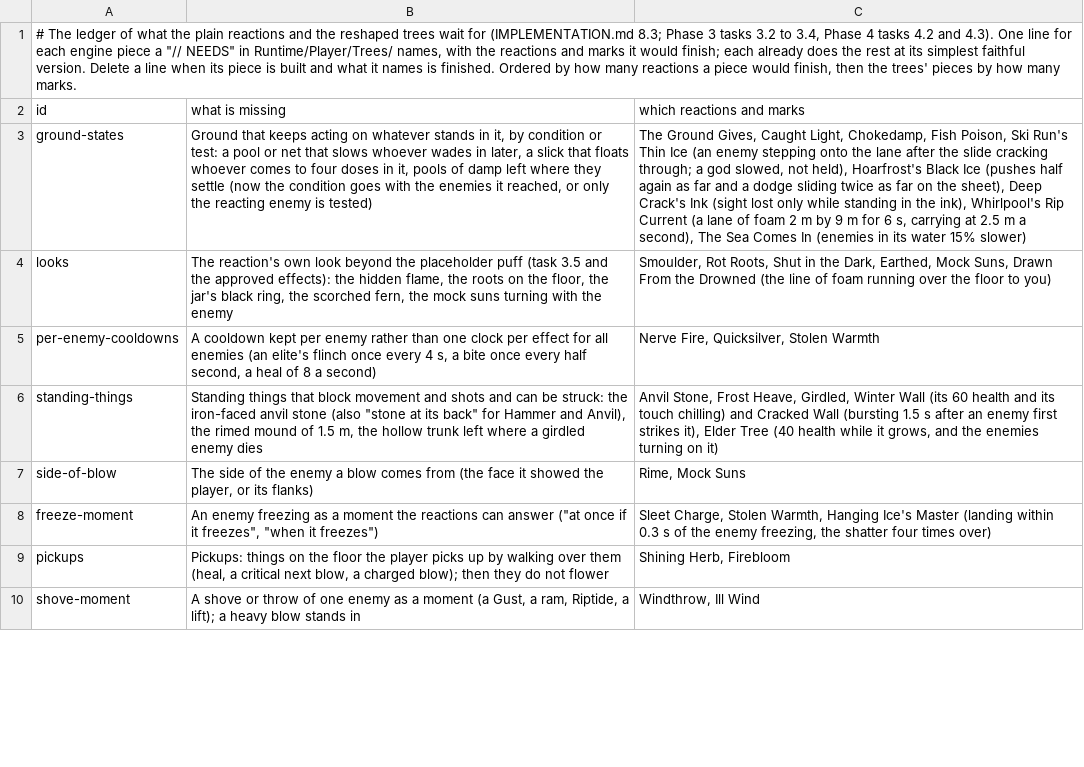
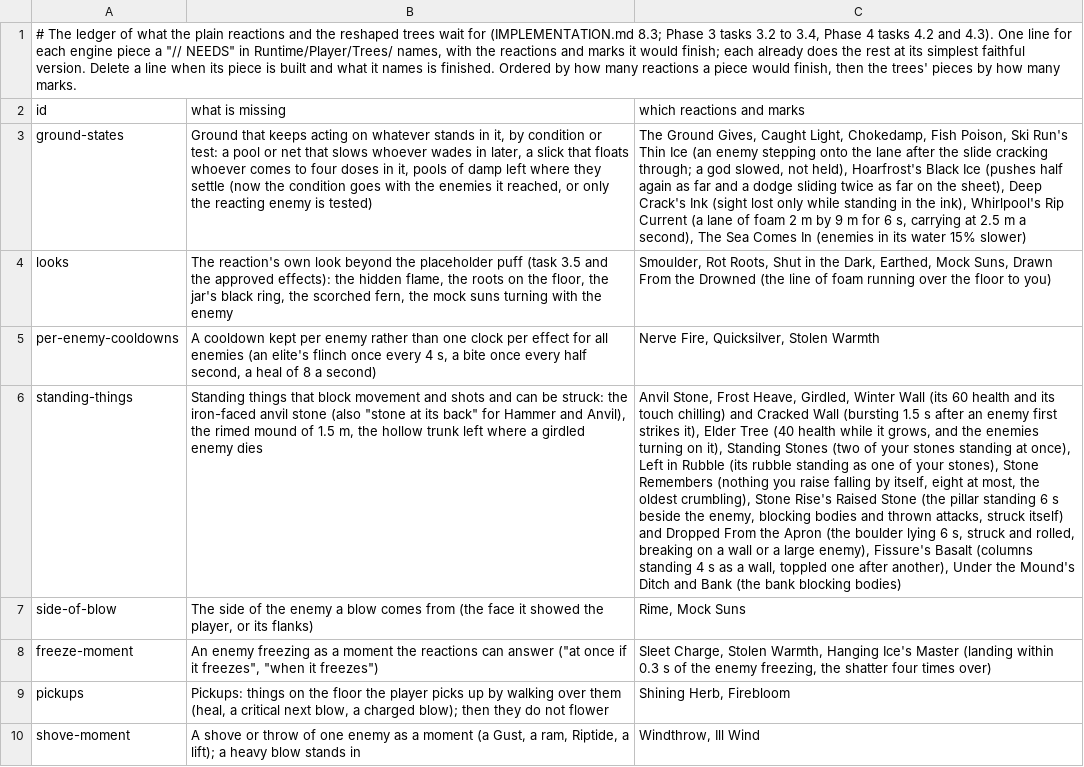
Before and after one commit to Rohanp725/Project-Clover, a TSV file: docs/design/steel/content_open.tsv, drawn as a sheet; only a part is shown; the diff covers the shown part only; the diff names each change by its address in the sheet, - before the commit and + after, or states it on an @@ line.

```diff
--- a/docs/design/steel/content_open.tsv
+++ b/docs/design/steel/content_open.tsv
-C6 (which reactions and marks): …turning on it)
+C6 (which reactions and marks): …turning on it), Standing Stones (two of your stones standing at once), Left in Rubble (its rubble standing as one of your stones), Stone Remembers (nothing you raise falling by itself, eight at most, the oldest crumbling), Stone Rise's Raised Stone (the pillar standing 6 s beside the enemy, blocking bodies and thrown attacks, struck itself) and Dropped From the Apron (the boulder lying 6 s, struck and rolled, breaking on a wall or a large enemy), Fissure's Basalt (columns standing 4 s as a wall, toppled one after another), Under the Mound's Ditch and Bank (the bank blocking bodies)
```
Also changed, not shown: 5 added rows and 13 edited cells elsewhere in this file, 9 other files.
